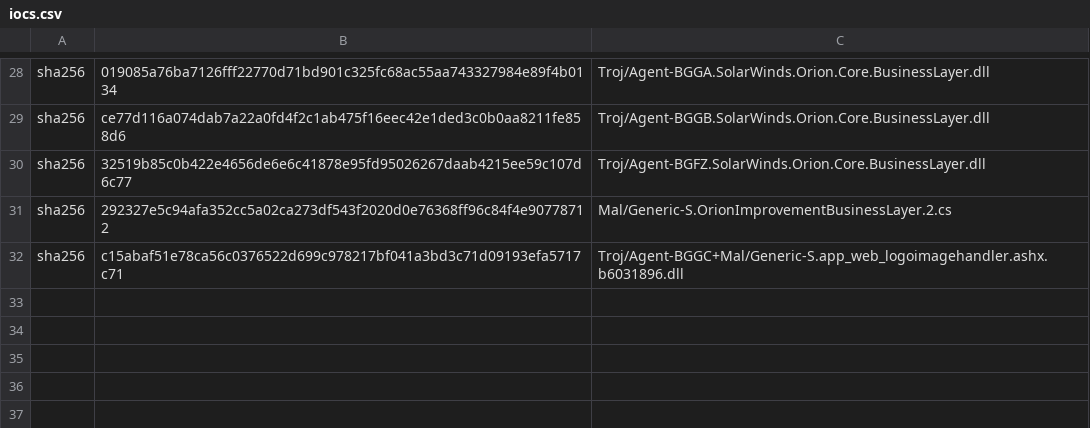
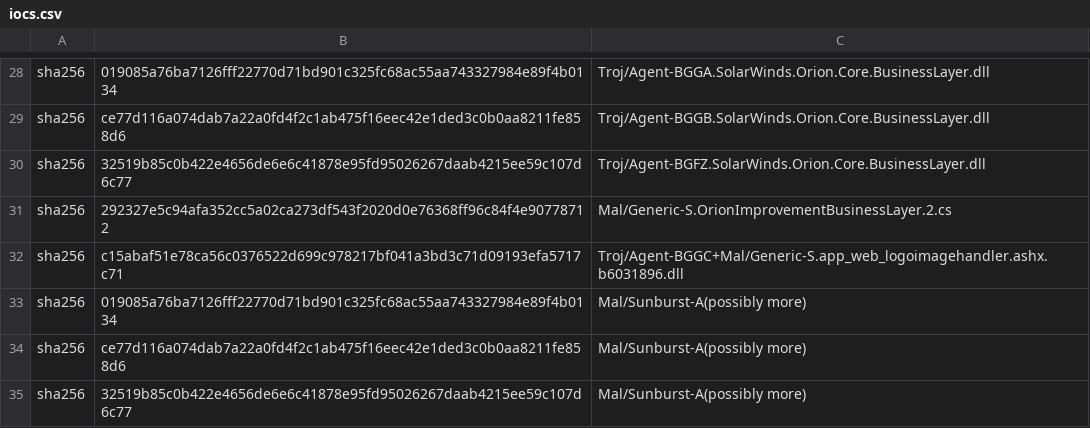
Before and after one commit to sophos/solarwinds-threathunt, a CSV file: iocs.csv, drawn as a sheet; only a part is shown, gaps mark what is left out; the diff names each change by its address in the sheet, - before the commit and + after, or states it on an @@ line.

Commit message:
Update iocs.csv

```diff
--- a/iocs.csv
+++ b/iocs.csv
+row 33: sha256 | 019085a76ba7126fff22770d71bd901c325fc68ac55aa743327984e89f4b0134 | Mal/Sunburst-A(possibly more)
+row 34: sha256 | ce77d116a074dab7a22a0fd4f2c1ab475f16eec42e1ded3c0b0aa8211fe858d6 | Mal/Sunburst-A(possibly more)
+row 35: sha256 | 32519b85c0b422e4656de6e6c41878e95fd95026267daab4215ee59c107d6c77 | Mal/Sunburst-A(possibly more)
```
